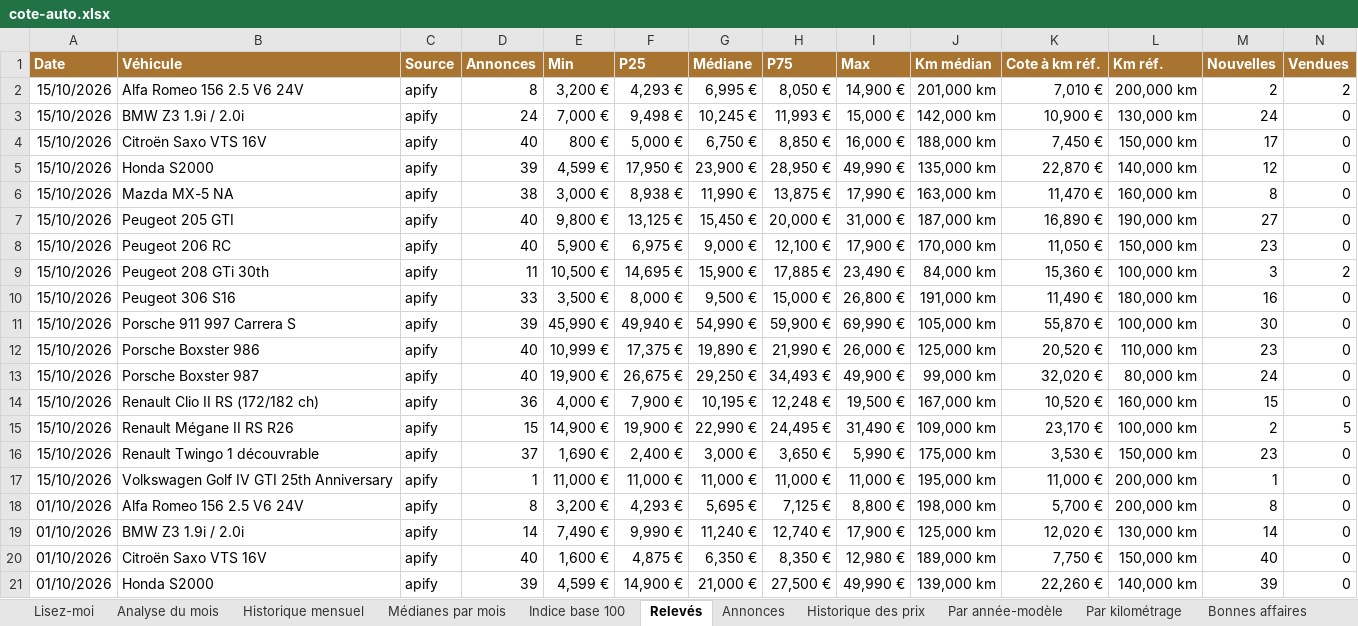
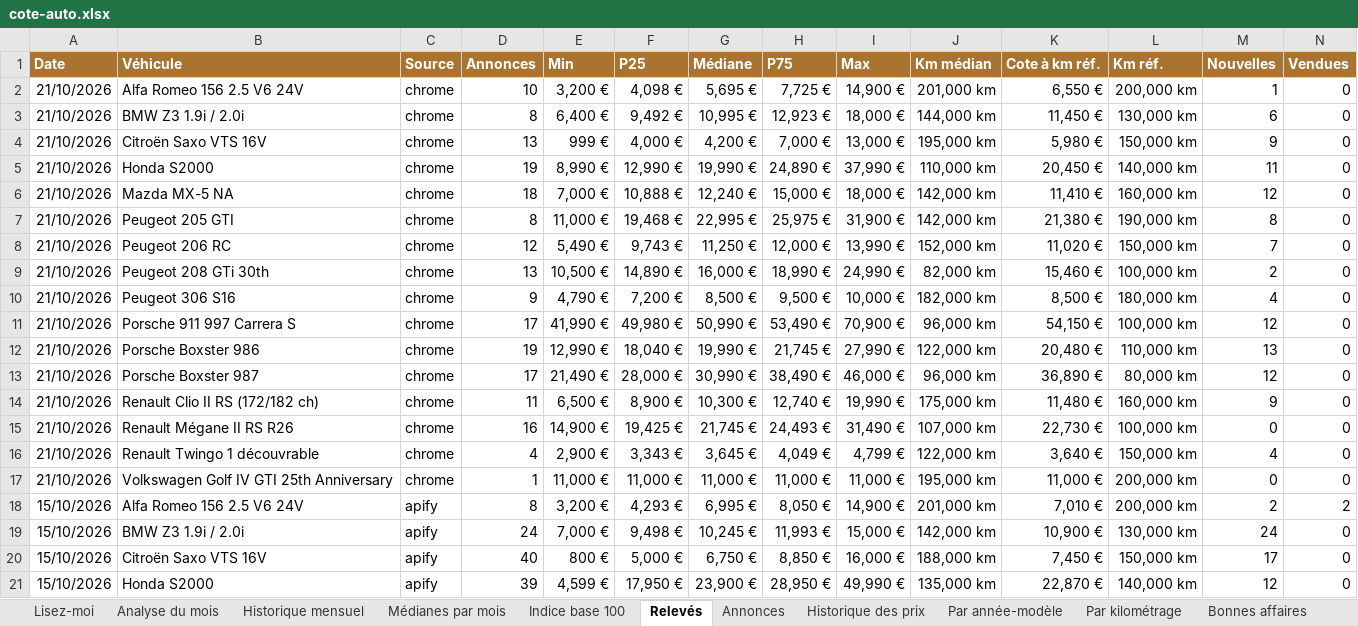
Before and after one commit to mattchampavier-ui/cote-auto, an Excel workbook: cote-auto.xlsx, sheet Relevés, drawn as a sheet; only a part is shown; the shorter side is filled out with more unchanged rows; values as stored, in another font and other column widths than the file's, no borders; rows hold the shown columns only; the diff names each change by its address in the sheet, - before the commit and + after, or states it on an @@ line.

Commit message:
Import du relevé manuel 2026-10-21

```diff
--- a/cote-auto.xlsx (sheet Relevés)
+++ b/cote-auto.xlsx (sheet Relevés)
+row 2: 21/10/2026 | Alfa Romeo 156 2.5 V6 24V | chrome | 10 | 3,200 € | 4,098 € | 5,695 € | 7,725 € | 14,900 € | 201,000 km | 6,550 € | 200,000 km | 1 | 0
+row 3: 21/10/2026 | BMW Z3 1.9i / 2.0i | chrome | 8 | 6,400 € | 9,492 € | 10,995 € | 12,923 € | 18,000 € | 144,000 km | 11,450 € | 130,000 km | 6 | 0
+row 4: 21/10/2026 | Citroën Saxo VTS 16V | chrome | 13 | 999 € | 4,000 € | 4,200 € | 7,000 € | 13,000 € | 195,000 km | 5,980 € | 150,000 km | 9 | 0
+row 5: 21/10/2026 | Honda S2000 | chrome | 19 | 8,990 € | 12,990 € | 19,990 € | 24,890 € | 37,990 € | 110,000 km | 20,450 € | 140,000 km | 11 | 0
+row 6: 21/10/2026 | Mazda MX-5 NA | chrome | 18 | 7,000 € | 10,888 € | 12,240 € | 15,000 € | 18,000 € | 142,000 km | 11,410 € | 160,000 km | 12 | 0
+row 7: 21/10/2026 | Peugeot 205 GTI | chrome | 8 | 11,000 € | 19,468 € | 22,995 € | 25,975 € | 31,900 € | 142,000 km | 21,380 € | 190,000 km | 8 | 0
+row 8: 21/10/2026 | Peugeot 206 RC | chrome | 12 | 5,490 € | 9,743 € | 11,250 € | 12,000 € | 13,990 € | 152,000 km | 11,020 € | 150,000 km | 7 | 0
+row 9: 21/10/2026 | Peugeot 208 GTi 30th | chrome | 13 | 10,500 € | 14,890 € | 16,000 € | 18,990 € | 24,990 € | 82,000 km | 15,460 € | 100,000 km | 2 | 0
+row 10: 21/10/2026 | Peugeot 306 S16 | chrome | 9 | 4,790 € | 7,200 € | 8,500 € | 9,500 € | 10,000 € | 182,000 km | 8,500 € | 180,000 km | 4 | 0
+row 11: 21/10/2026 | Porsche 911 997 Carrera S | chrome | 17 | 41,990 € | 49,980 € | 50,990 € | 53,490 € | 70,900 € | 96,000 km | 54,150 € | 100,000 km | 12 | 0
+row 12: 21/10/2026 | Porsche Boxster 986 | chrome | 19 | 12,990 € | 18,040 € | 19,990 € | 21,745 € | 27,990 € | 122,000 km | 20,480 € | 110,000 km | 13 | 0
+row 13: 21/10/2026 | Porsche Boxster 987 | chrome | 17 | 21,490 € | 28,000 € | 30,990 € | 38,490 € | 46,000 € | 96,000 km | 36,890 € | 80,000 km | 12 | 0
+row 14: 21/10/2026 | Renault Clio II RS (172/182 ch) | chrome | 11 | 6,500 € | 8,900 € | 10,300 € | 12,740 € | 19,990 € | 175,000 km | 11,480 € | 160,000 km | 9 | 0
+row 15: 21/10/2026 | Renault Mégane II RS R26 | chrome | 16 | 14,900 € | 19,425 € | 21,745 € | 24,493 € | 31,490 € | 107,000 km | 22,730 € | 100,000 km | 0 | 0
+row 16: 21/10/2026 | Renault Twingo 1 découvrable | chrome | 4 | 2,900 € | 3,343 € | 3,645 € | 4,049 € | 4,799 € | 122,000 km | 3,640 € | 150,000 km | 4 | 0
+row 17: 21/10/2026 | Volkswagen Golf IV GTI 25th Anniversary | chrome | 1 | 11,000 € | 11,000 € | 11,000 € | 11,000 € | 11,000 € | 195,000 km | 11,000 € | 200,000 km | 0 | 0
```
Also changed, not shown: sheet Annonces, sheet Par année-modèle, sheet Historique des prix, sheet Bonnes affaires, sheet Analyse du mois, sheet Historique mensuel, 3 more sheets, 2 other files.
